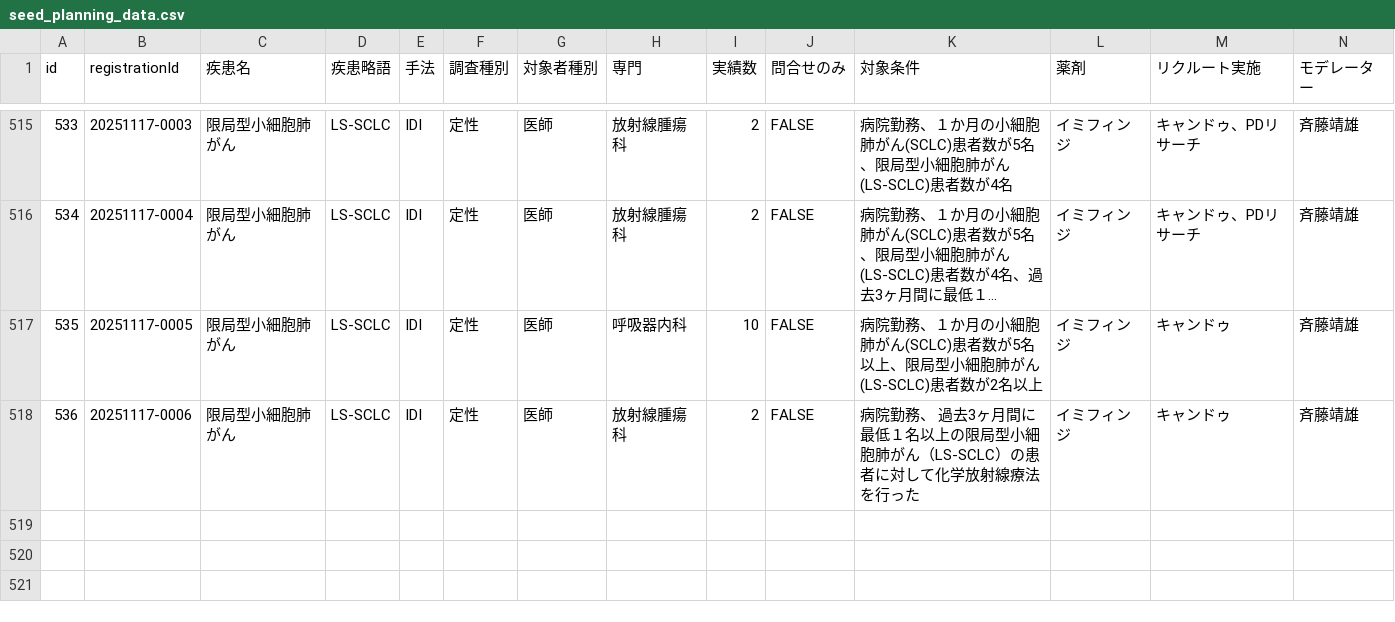
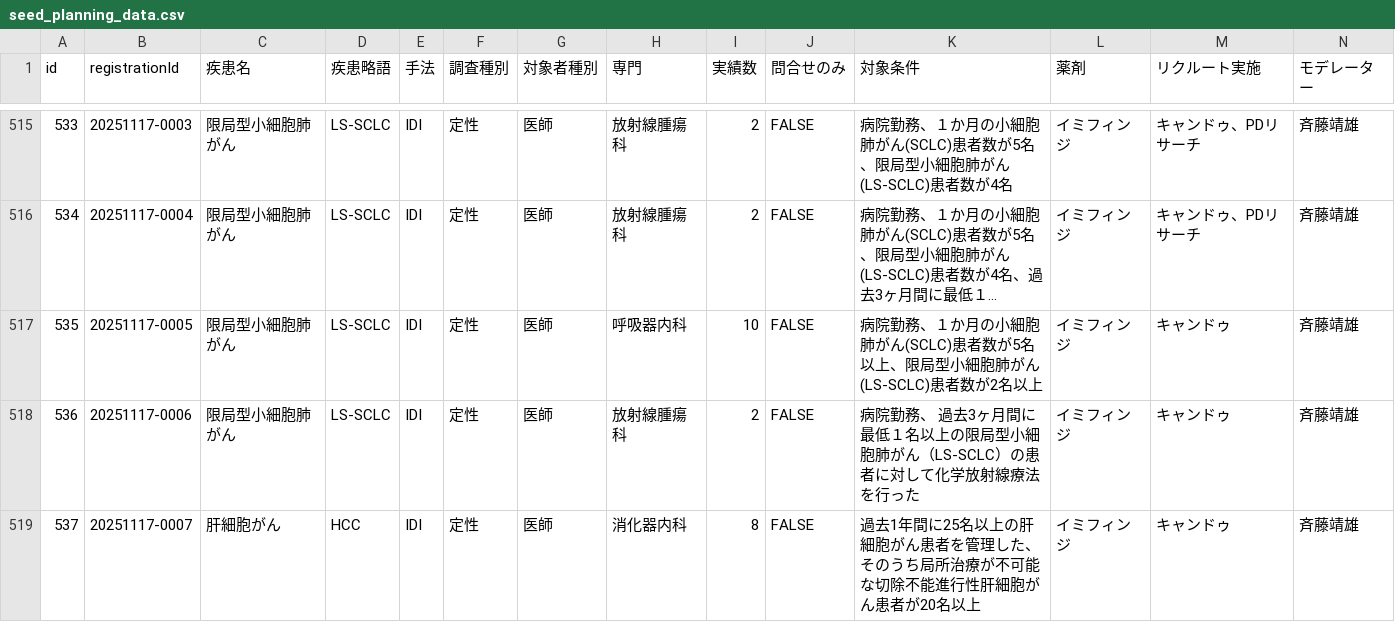
Before and after one commit to Yoshi-Seed/global, a CSV file: project-tracker/seed_planning_data.csv, drawn as a sheet; only a part is shown, gaps mark what is left out; long unchanged cells end in …; rows hold the shown columns only; the diff names each change by its address in the sheet, - before the commit and + after, or states it on an @@ line.

Commit message:
Add project: 肝細胞がん

```diff
--- a/project-tracker/seed_planning_data.csv
+++ b/project-tracker/seed_planning_data.csv
+row 519: 537 | 20251117-0007 | 肝細胞がん | HCC | IDI | 定性 | 医師 | 消化器内科 | 8 | FALSE | 過去1年間に25名以上の肝細胞がん患者を管理した、そのうち局所治療が不可能な切除不能進行性肝細胞がん患者が20名以上 | イミフィンジ | キャンドゥ | 斉藤靖雄
```
